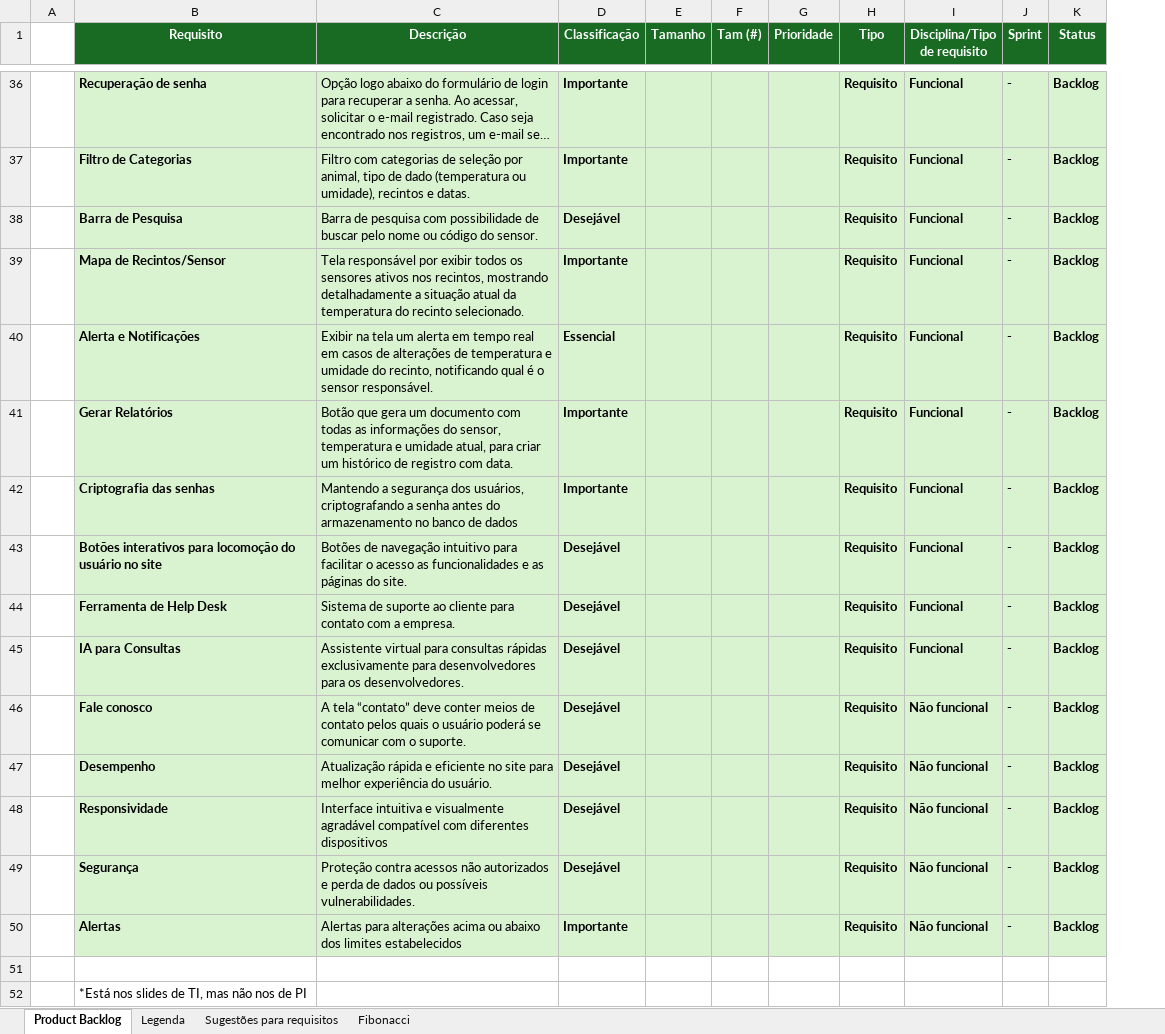
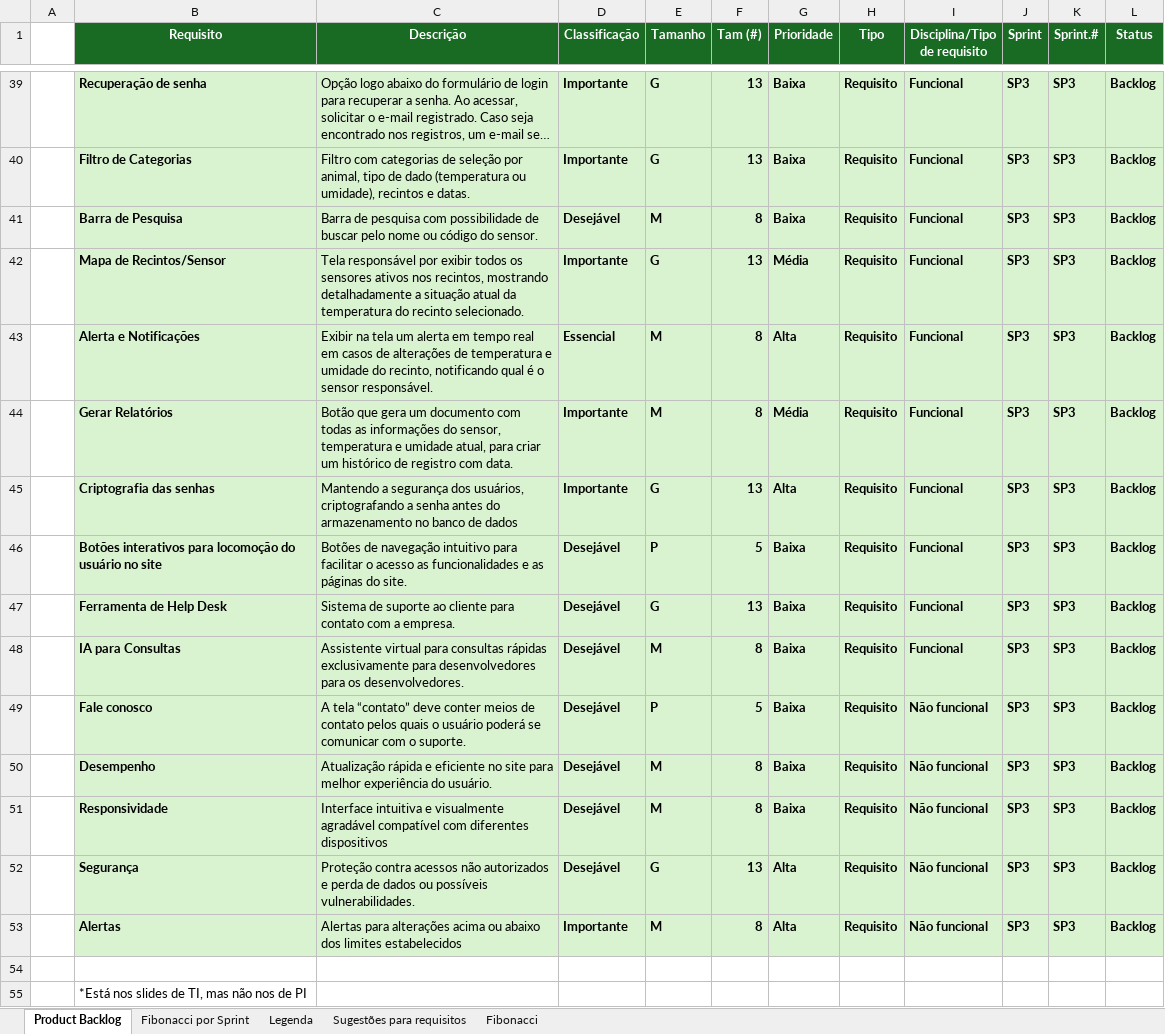
Before and after one commit to Daniel-Costa-Avelino/HerpSafe-Sprint-2, an Excel workbook: Backlog HerpSafe/Produck backlog.xlsx, sheet Product Backlog, drawn as a sheet; only a part is shown, gaps mark what is left out; long unchanged cells end in …; values as stored, in another font and other column widths than the file's, no borders; conditional formats not drawn; addresses are those after the commit; the diff covers the shown part only; the diff names each change by its address in the sheet, - before the commit and + after, or states it on an @@ line.

Commit message:
Atualização do backlog de requisitos com base na discussão do grupo

```diff
--- a/Backlog HerpSafe/Produck backlog.xlsx (sheet Product Backlog)
+++ b/Backlog HerpSafe/Produck backlog.xlsx (sheet Product Backlog)
+sheet tab: Fibonacci por Sprint
+column K (Sprint.#), rows 39-53: all SP3
-E39:E40 (Tamanho): (empty)
+E39:E40 (Tamanho): G
-F39:F40 (Tam (#)): (empty)
+F39:F40 (Tam (#)): 13
-G39:G41 (Prioridade): (empty)
+G39:G41 (Prioridade): Baixa
-J39:J53 (Sprint): -
+J39:J53 (Sprint): SP3
-E41 (Tamanho): (empty)
+E41 (Tamanho): M
-F41 (Tam (#)): (empty)
+F41 (Tam (#)): 8
-E42 (Tamanho): (empty)
+E42 (Tamanho): G
-F42 (Tam (#)): (empty)
+F42 (Tam (#)): 13
-G42 (Prioridade): (empty)
+G42 (Prioridade): Média
-E43:E44 (Tamanho): (empty)
+E43:E44 (Tamanho): M
-F43:F44 (Tam (#)): (empty)
+F43:F44 (Tam (#)): 8
-G43 (Prioridade): (empty)
+G43 (Prioridade): Alta
-G44 (Prioridade): (empty)
+G44 (Prioridade): Média
-E45 (Tamanho): (empty)
+E45 (Tamanho): G
-F45 (Tam (#)): (empty)
+F45 (Tam (#)): 13
-G45 (Prioridade): (empty)
+G45 (Prioridade): Alta
-E46 (Tamanho): (empty)
+E46 (Tamanho): P
-F46 (Tam (#)): (empty)
+F46 (Tam (#)): 5
-G46:G51 (Prioridade): (empty)
+G46:G51 (Prioridade): Baixa
-E47 (Tamanho): (empty)
+E47 (Tamanho): G
-F47 (Tam (#)): (empty)
+F47 (Tam (#)): 13
-E48 (Tamanho): (empty)
+E48 (Tamanho): M
-F48 (Tam (#)): (empty)
+F48 (Tam (#)): 8
-E49 (Tamanho): (empty)
+E49 (Tamanho): P
-F49 (Tam (#)): (empty)
+F49 (Tam (#)): 5
-E50:E51 (Tamanho): (empty)
+E50:E51 (Tamanho): M
-F50:F51 (Tam (#)): (empty)
+F50:F51 (Tam (#)): 8
-E52 (Tamanho): (empty)
+E52 (Tamanho): G
-F52 (Tam (#)): (empty)
+F52 (Tam (#)): 13
-G52:G53 (Prioridade): (empty)
+G52:G53 (Prioridade): Alta
-E53 (Tamanho): (empty)
+E53 (Tamanho): M
-F53 (Tam (#)): (empty)
+F53 (Tam (#)): 8
```
Also changed, not shown: 21 added rows, 18 removed rows and 48 edited cells elsewhere in this sheet.
